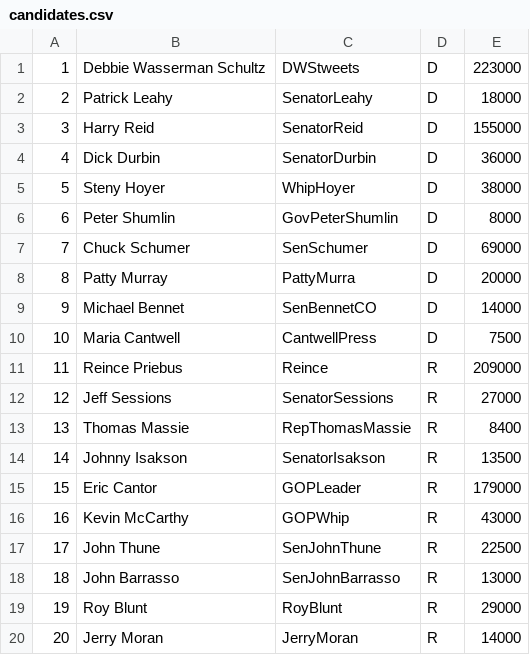
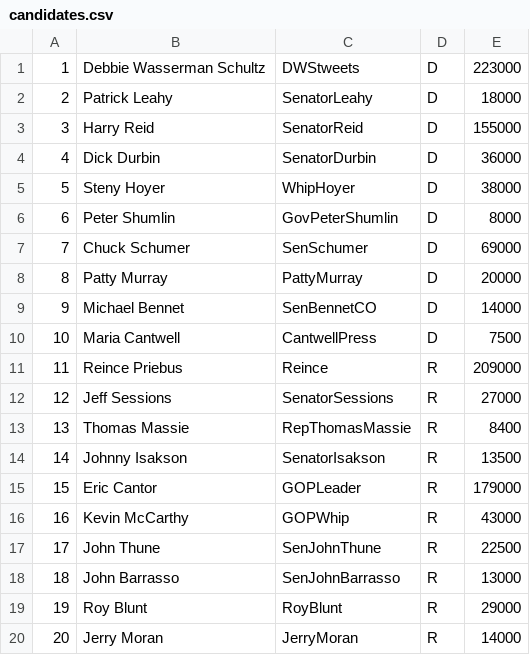
Before and after one commit to skulifh/betterbet, a CSV file: candidates.csv, drawn as a sheet.

Commit message:
completed candidates.csv

```diff
--- a/candidates.csv
+++ b/candidates.csv
@@ -7,3 +7,3 @@
 7,Chuck Schumer,SenSchumer,D,69000
-8,Patty Murray,PattyMurra,D,20000
+8,Patty Murray,PattyMurray,D,20000
 9,Michael Bennet,SenBennetCO,D,14000
```
